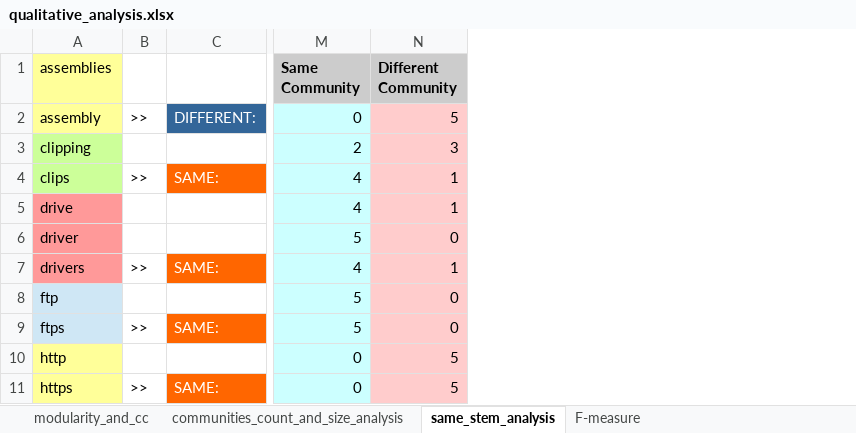
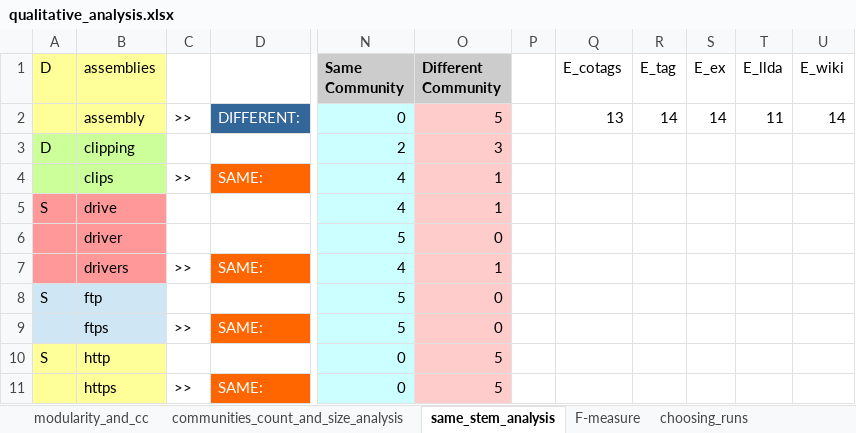
Before and after one commit to imansaleh16/Stack-Overflow-Tags-Communities, an Excel workbook: qualitative_analysis.xlsx, sheet same_stem_analysis, drawn as a sheet; only a part is shown, gaps mark what is left out; values as stored, in another font and other column widths than the file's, no borders; charts and pictures not drawn; the diff names each change by its address in the sheet, - before the commit and + after, or states it on an @@ line.

```diff
--- a/qualitative_analysis.xlsx (sheet same_stem_analysis)
+++ b/qualitative_analysis.xlsx (sheet same_stem_analysis)
+sheet tab: choosing_runs
+column A (D), rows 3-10: D |  | S |  |  | S |  | S
+column P, empty
+column Q (E_cotags), row 2: 13
+column R (E_tag), row 2: 14
+column S (E_ex), row 2: 14
+column T (E_llda), row 2: 11
+column U (E_wiki), row 2: 14
```
Also changed, not shown: sheet F-measure, sheet modularity_and_cc, other sheet tabs, charts or pictures, 1 other file.
